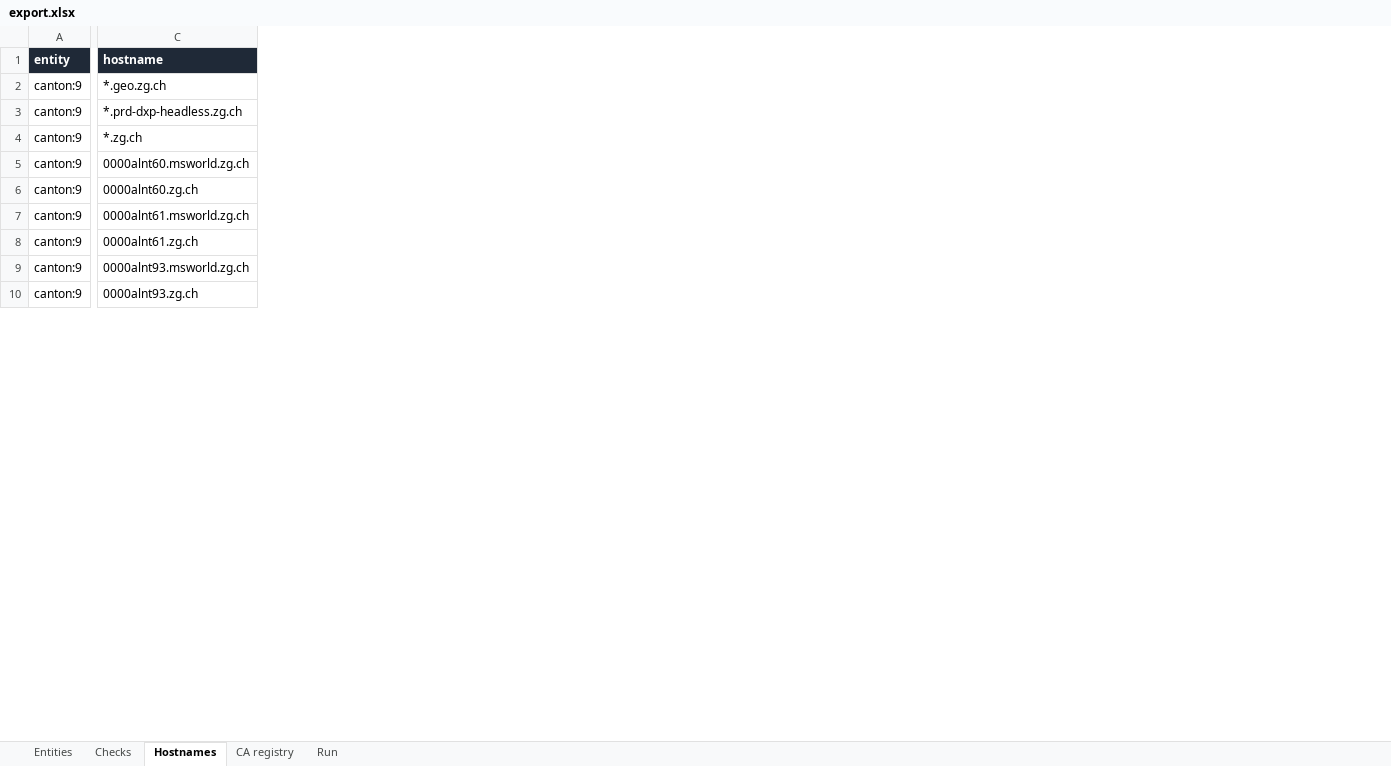
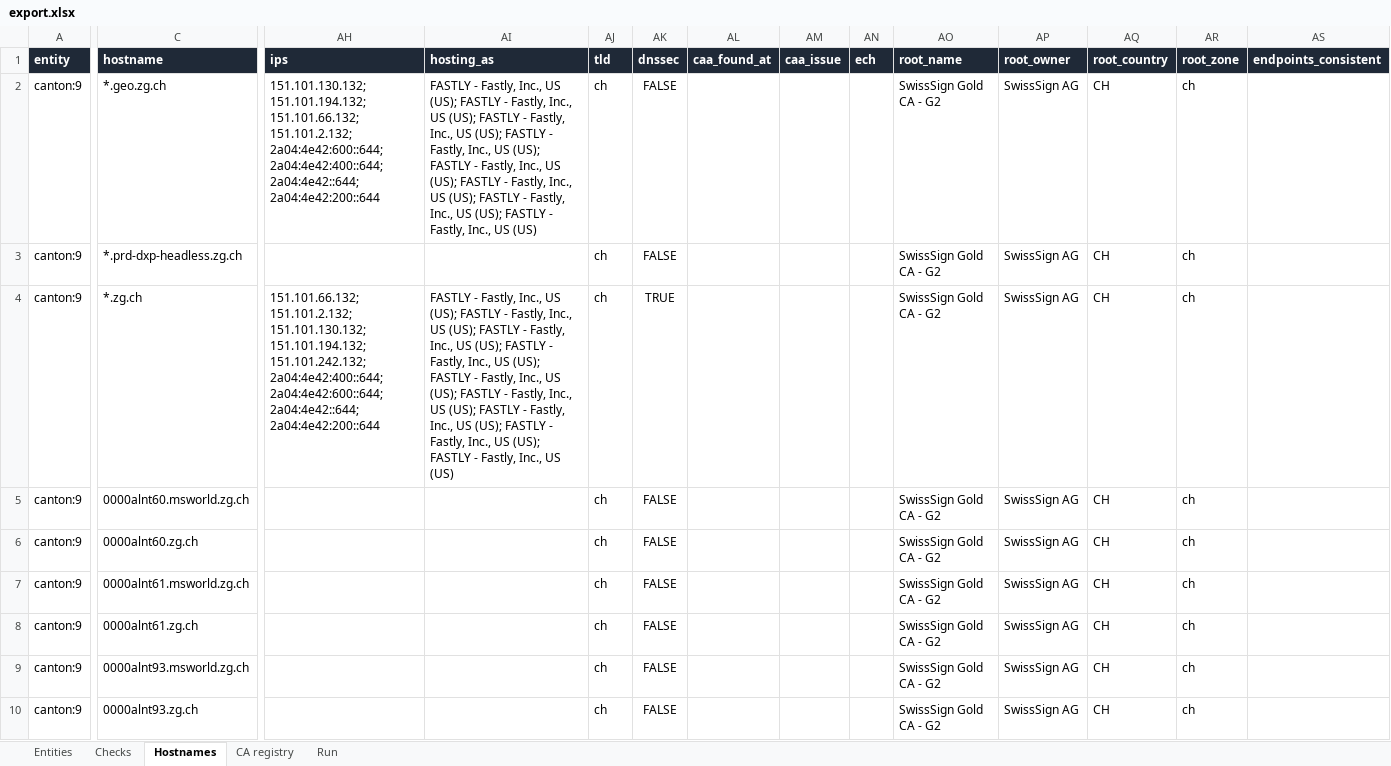
Before and after one commit to Accelerate-GmbH/cert_landscape_CH, an Excel workbook: samples/zug/export.xlsx, sheet Hostnames, drawn as a sheet; only a part is shown, gaps mark what is left out; values as stored, in another font and other column widths than the file's, no borders; the diff covers the shown part only; the diff names each change by its address in the sheet, - before the commit and + after, or states it on an @@ line.

Commit message:
Add TrustMark CH checks and rating proposal
Checks every A and AAAA endpoint with SNI: OV/EV certificate, live
revocation (OCSP/CRL), embedded SCTs, TLS 1.3 and post-quantum key exchange
(X25519MLKEM768 enabled and preferred). DNS checks add DNSSEC validation,
CAA per hostname, ECH in HTTPS records, name-server and hosting domicile and
the TLD. The root CA is resolved through CCADB parent links. docs/RATING.md
proposes how the twelve checks combine into category scores, traffic lights
and a rating per canton and municipality; every check execution is logged
in checks.jsonl. The map shows the rating and a sovereignty stack per
entity. README links the map and credits sources and code.

```diff
--- a/samples/zug/export.xlsx (sheet Hostnames)
+++ b/samples/zug/export.xlsx (sheet Hostnames)
+column AH (ips), rows 2-4: 151.101.130.132; 151.101.194.132; 151.101.66.132; 151.101.2.132; 2a04:4e42:600::644; 2a04:4e42:400::644; 2a04:4e42::644; 2a04:4e42:200::644 |  | 151.101.66.132; 151.101.2.132; 151.101.130.132; 151.101.194.132; 151.101.242.132; 2a04:4e42:400::644; 2a04:4e42:600::644; 2a04:4e42::644; 2a04:4e42:200::644
+column AI (hosting_as), rows 2-4: FASTLY - Fastly, Inc., US (US); FASTLY - Fastly, Inc., US (US); FASTLY - Fastly, Inc., US (US); FASTLY - Fastly, Inc., US (US); FASTLY - Fastly, Inc., US (US); FASTLY - Fastly, Inc., US (US); FASTLY - Fastly, Inc., US (US); FASTLY - Fastly, Inc., US (US) |  | FASTLY - Fastly, Inc., US (US); FASTLY - Fastly, Inc., US (US); FASTLY - Fastly, Inc., US (US); FASTLY - Fastly, Inc., US (US); FASTLY - Fastly, Inc., US (US); FASTLY - Fastly, Inc., US (US); FASTLY - Fastly, Inc., US (US); FASTLY - Fastly, Inc., US (US); FASTLY - Fastly, Inc., US (US)
+column AJ (tld), rows 2-10: all ch
+column AK (dnssec), rows 2-10: FALSE | FALSE | TRUE | FALSE | FALSE | FALSE | FALSE | FALSE | FALSE
+column AL (caa_found_at), empty
+column AM (caa_issue), empty
+column AN (ech), empty
+column AO (root_name), rows 2-10: all SwissSign Gold CA - G2
+column AP (root_owner), rows 2-10: all SwissSign AG
+column AQ (root_country), rows 2-10: all CH
+column AR (root_zone), rows 2-10: all ch
+column AS (endpoints_consistent), empty
```
Also changed, not shown: 6 added columns and 69 edited cells elsewhere in this sheet, sheet Entities, sheet Run, 32 other files.
